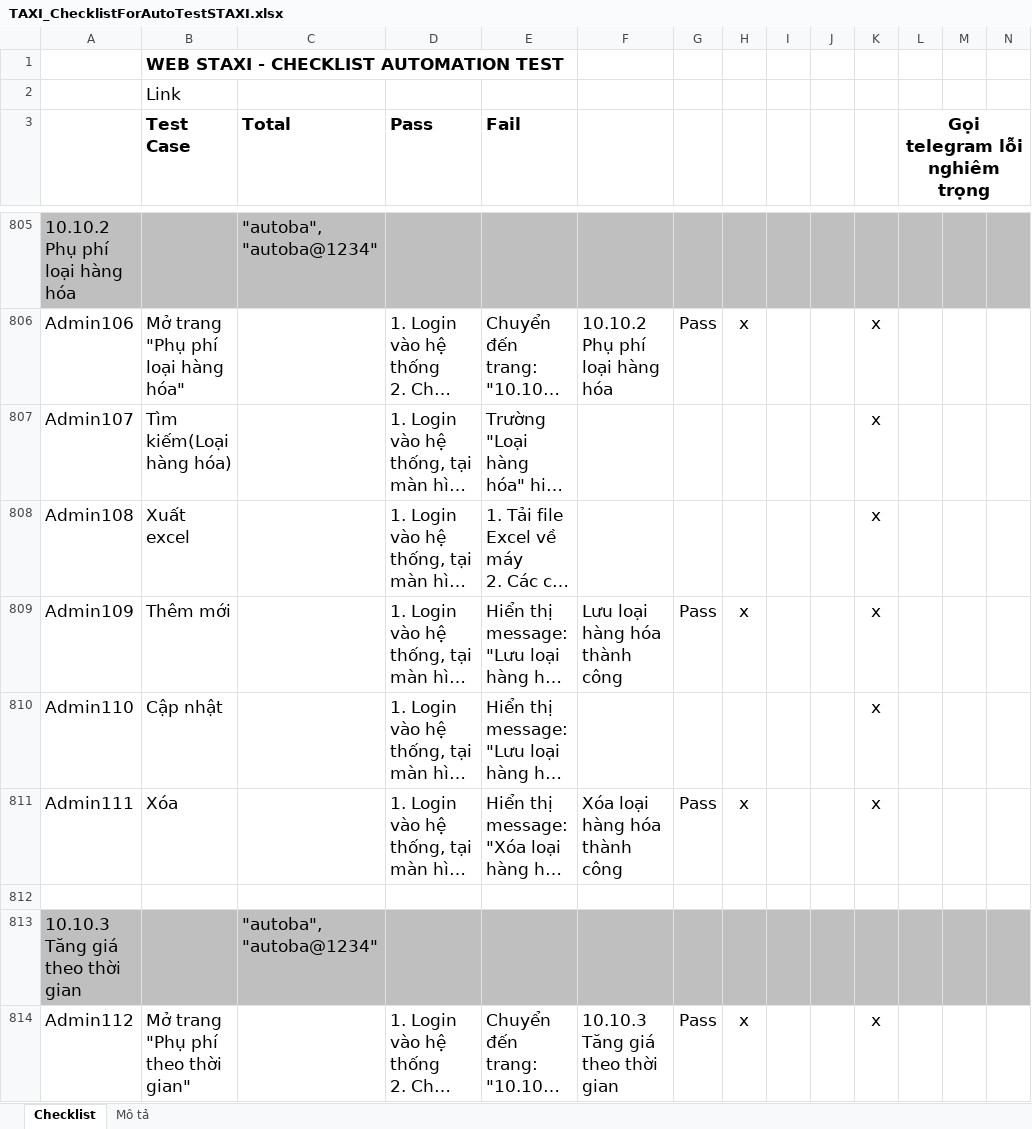
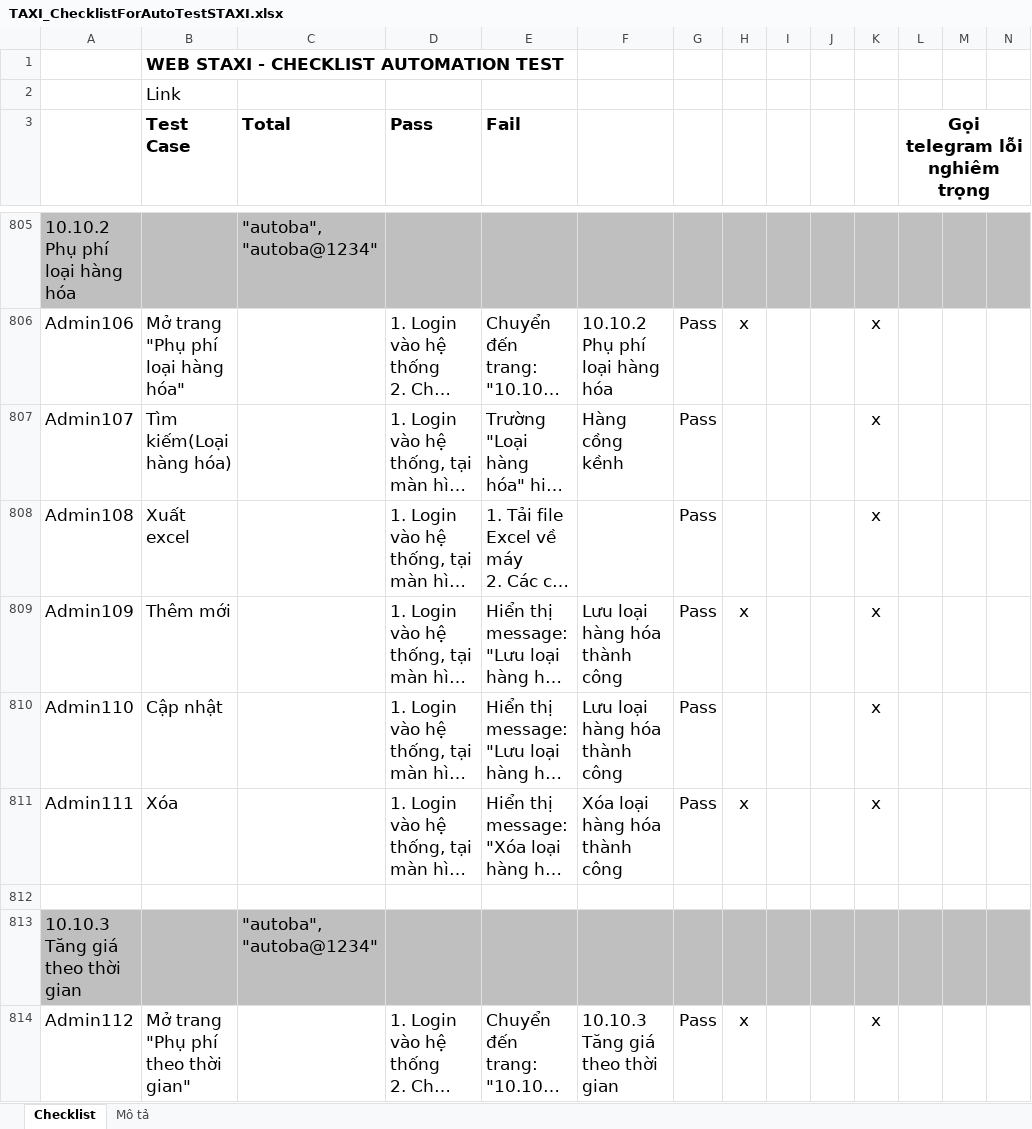
Before and after one commit to truongvck3313/staxi, an Excel workbook: TAXI_ChecklistForAutoTestSTAXI.xlsx, sheet Checklist, drawn as a sheet; only a part is shown, gaps mark what is left out; long unchanged cells end in …; values as stored, in another font and other column widths than the file's, no borders; charts and pictures and conditional formats not drawn; the diff covers the shown part only; the diff names each change by its address in the sheet, - before the commit and + after, or states it on an @@ line.

```diff
--- a/TAXI_ChecklistForAutoTestSTAXI.xlsx (sheet Checklist)
+++ b/TAXI_ChecklistForAutoTestSTAXI.xlsx (sheet Checklist)
-F807: (empty)
+F807: Hàng cồng kềnh
-G807:G808: (empty)
+G807:G808: Pass
-F810: (empty)
+F810: Lưu loại hàng hóa thành công
-G810: (empty)
+G810: Pass
```
Also changed, not shown: 837 edited cells elsewhere in this sheet, 8 other files.
